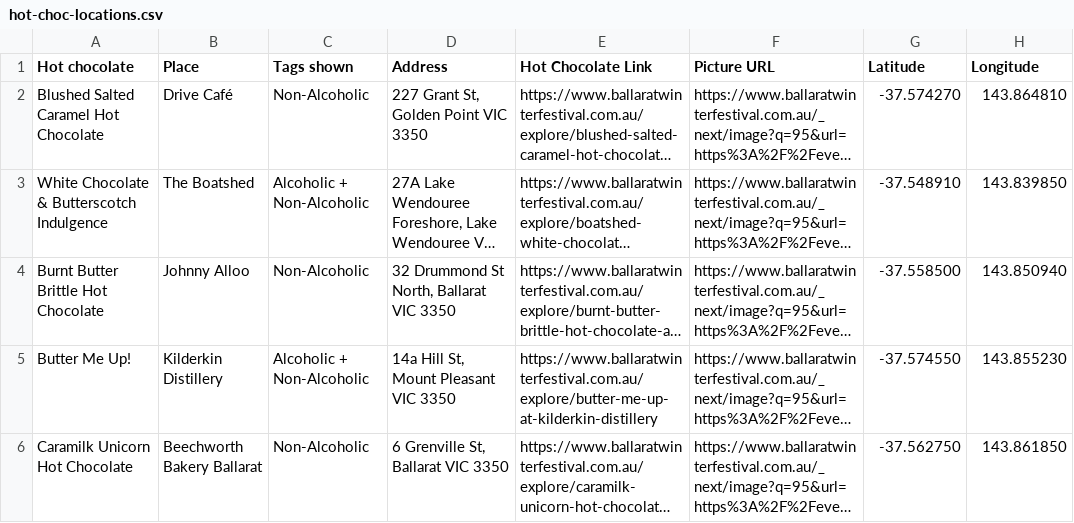
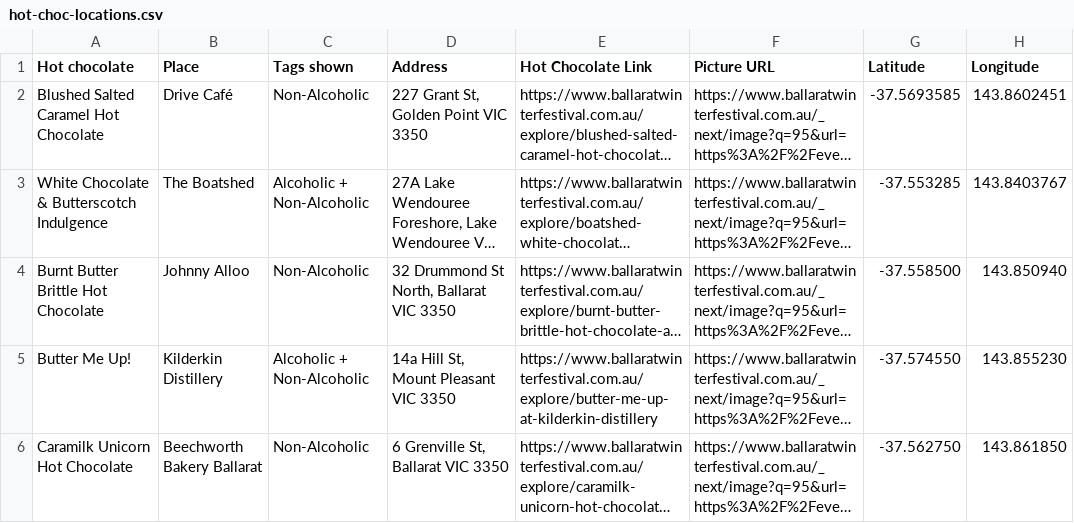
Before and after one commit to SuperRoach/hotchocshowdown2026, a CSV file: data/hot-choc-locations.csv, drawn as a sheet; only a part is shown; long unchanged cells end in …; the diff names each change by its address in the sheet, - before the commit and + after, or states it on an @@ line.

Commit message:
Added Favourite and updated map list

```diff
--- a/data/hot-choc-locations.csv
+++ b/data/hot-choc-locations.csv
-G2 (Latitude): -37.574270
+G2 (Latitude): -37.5693585
-H2 (Longitude): 143.864810
+H2 (Longitude): 143.8602451
-G3 (Latitude): -37.548910
+G3 (Latitude): -37.553285
-H3 (Longitude): 143.839850
+H3 (Longitude): 143.8403767
```
Also changed, not shown: 8 other files.
